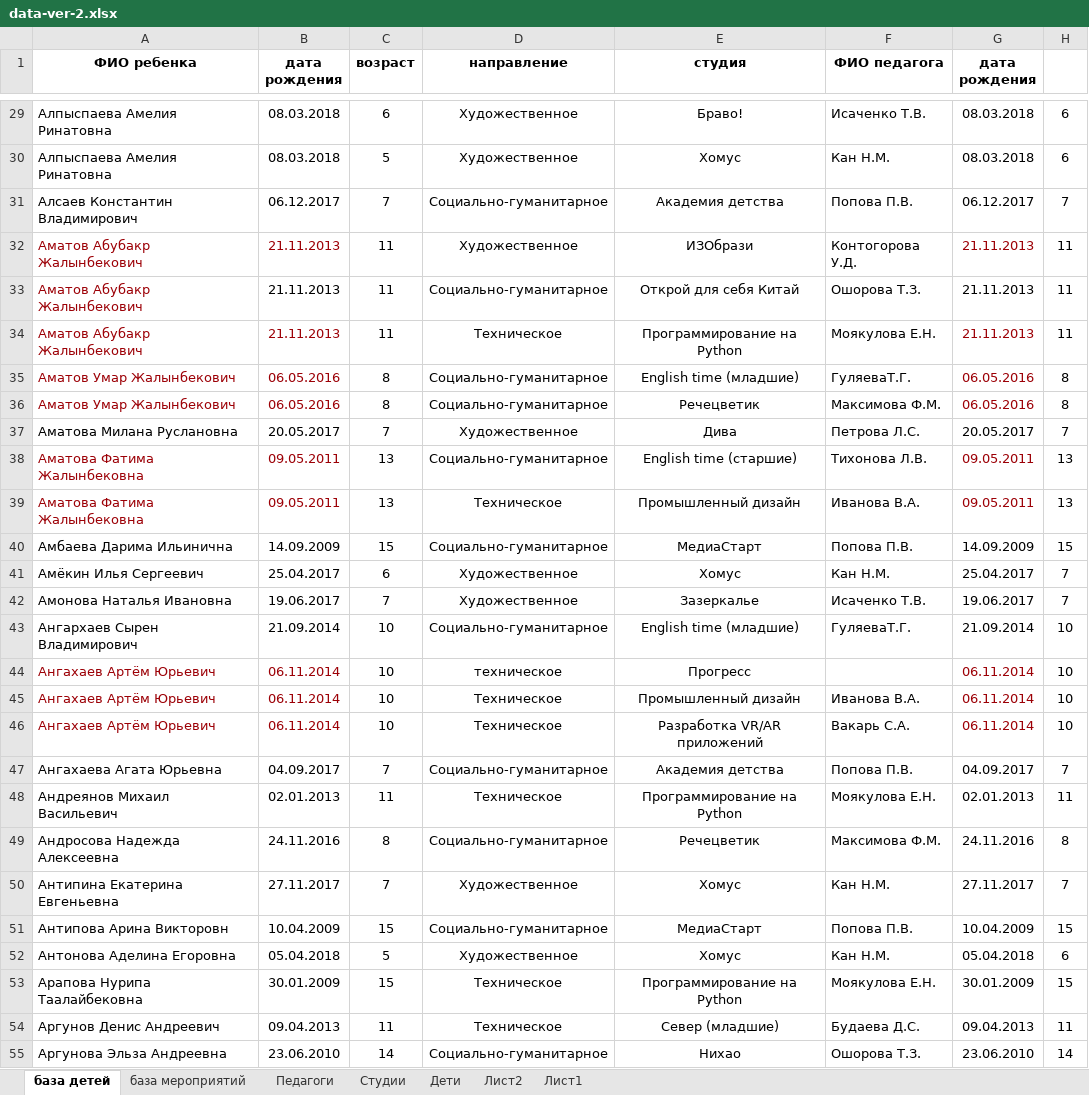
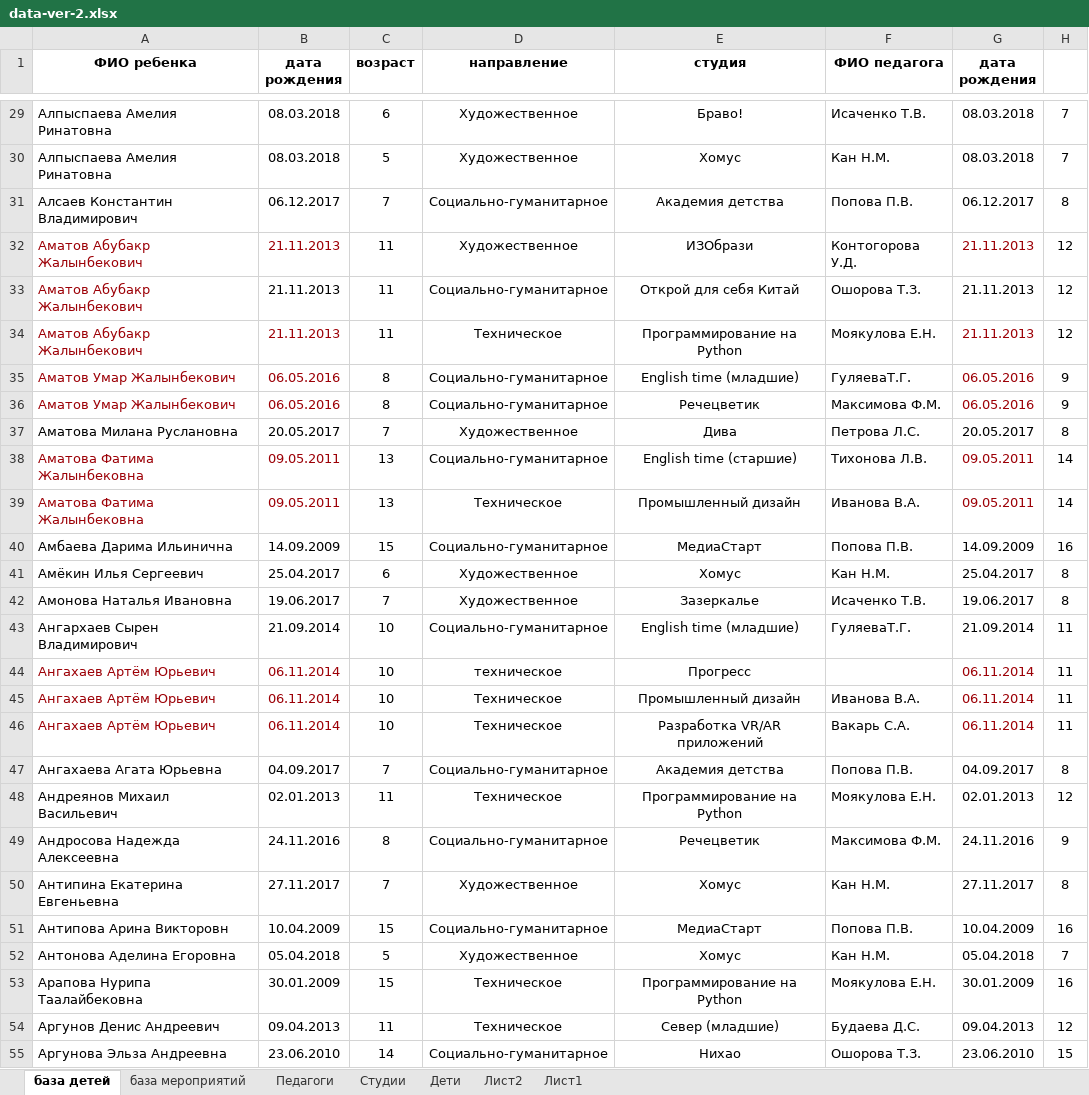
Before and after one commit to EkaMoyak1/track, an Excel workbook: data-ver-2.xlsx, sheet база детей, drawn as a sheet; only a part is shown, gaps mark what is left out; values as stored, in another font and other column widths than the file's, no borders; conditional formats not drawn; the diff covers the shown part only; the diff names each change by its address in the sheet, - before the commit and + after, or states it on an @@ line.

```diff
--- a/data-ver-2.xlsx (sheet база детей)
+++ b/data-ver-2.xlsx (sheet база детей)
-H29:H30: 6
+H29:H30: 7
-H31: 7
+H31: 8
-H32:H34: 11
+H32:H34: 12
-H35:H36: 8
+H35:H36: 9
-H37: 7
+H37: 8
-H38:H39: 13
+H38:H39: 14
-H40: 15
+H40: 16
-H41:H42: 7
+H41:H42: 8
-H43:H46: 10
+H43:H46: 11
-H47: 7
+H47: 8
-H48: 11
+H48: 12
-H49: 8
+H49: 9
-H50: 7
+H50: 8
-H51: 15
+H51: 16
-H52: 6
+H52: 7
-H53: 15
+H53: 16
-H54: 11
+H54: 12
-H55: 14
+H55: 15
```
Also changed, not shown: 1175 edited cells elsewhere in this sheet, sheet Студии, output.xlsx, 9 other files.
